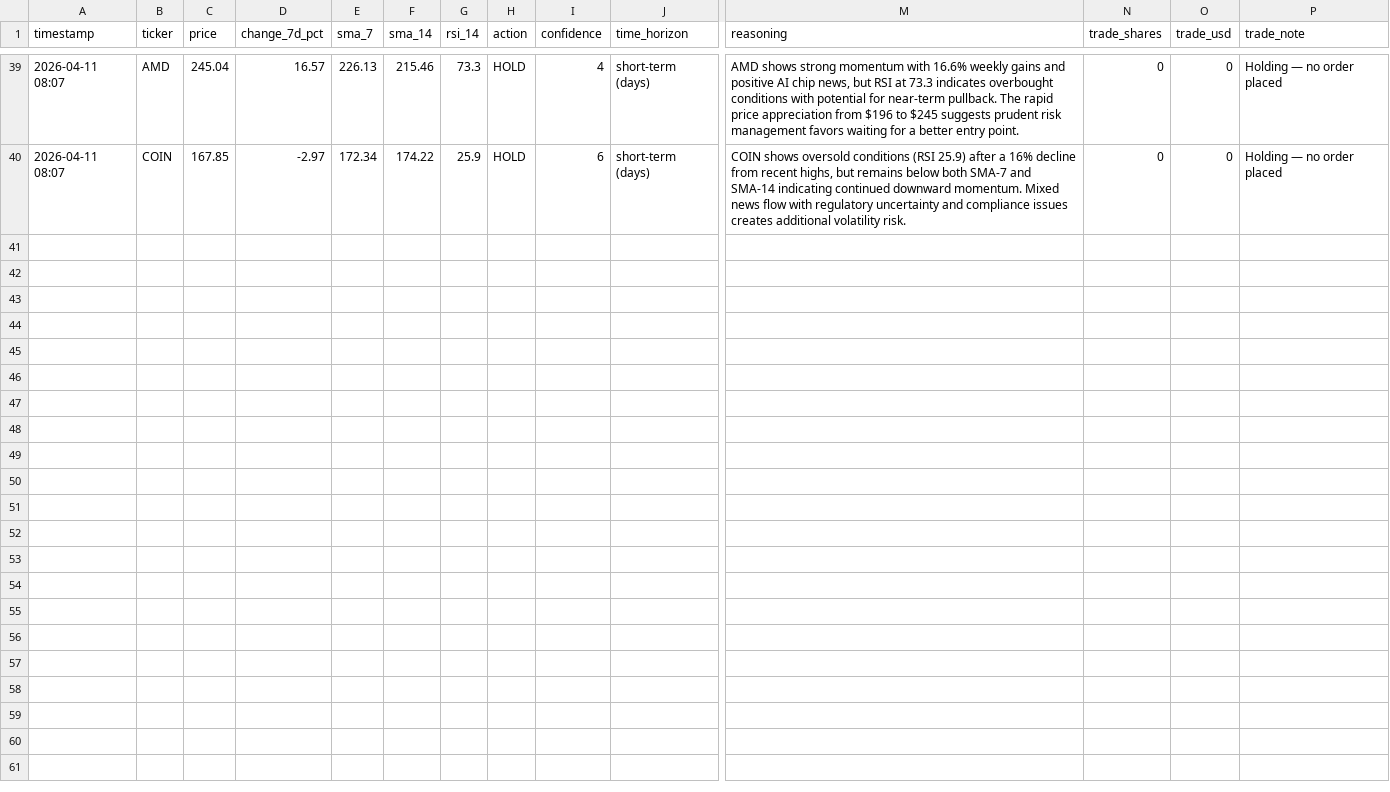
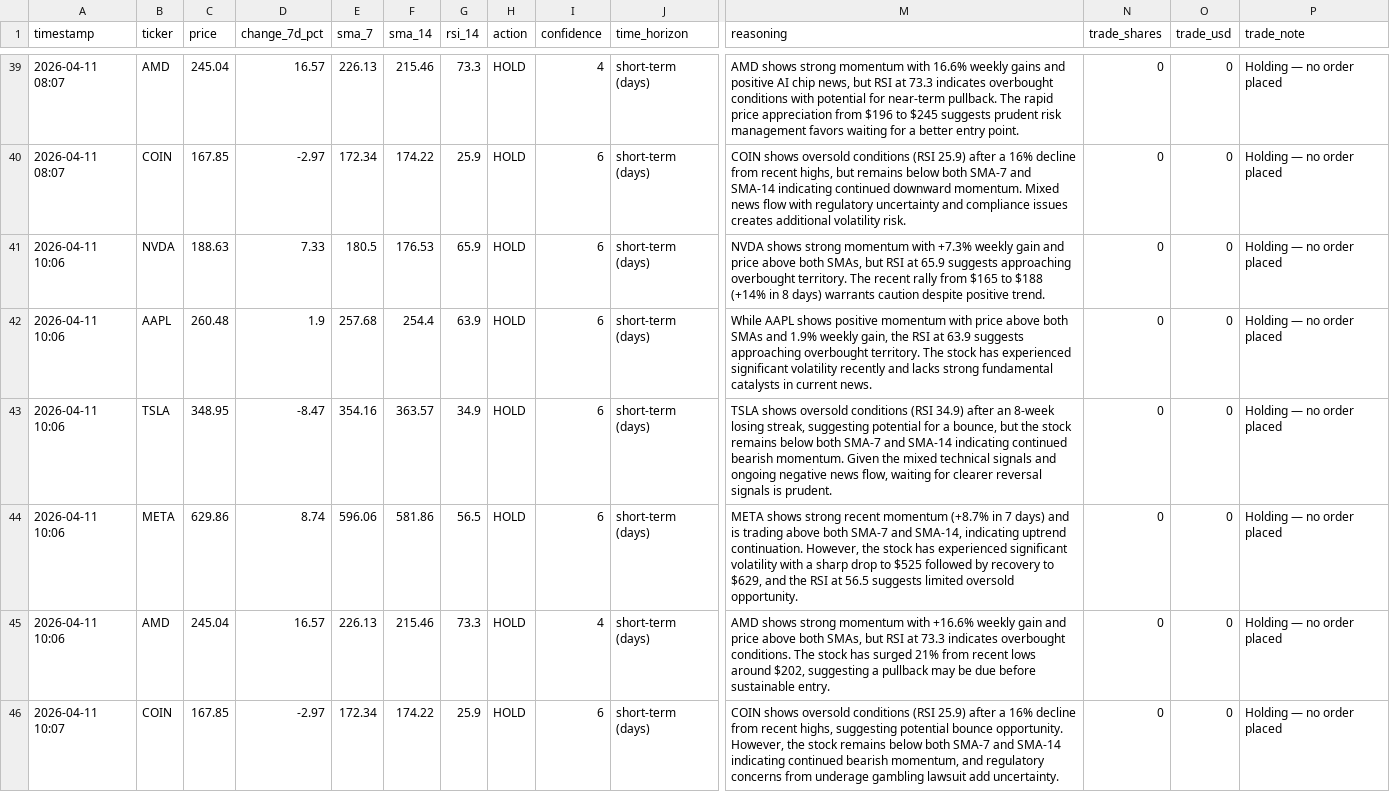
Before and after one commit to mfx-frid/eth-trader, a CSV file: alpaca_trade_log.csv, drawn as a sheet; only a part is shown, gaps mark what is left out; rows hold the shown columns only; the diff names each change by its address in the sheet, - before the commit and + after, or states it on an @@ line.

```diff
--- a/alpaca_trade_log.csv
+++ b/alpaca_trade_log.csv
+row 41: 2026-04-11 10:06 | NVDA | 188.63 | 7.33 | 180.5 | 176.53 | 65.9 | HOLD | 6 | short-term (days) | NVDA shows strong momentum with +7.3% weekly gain and price above both SMAs, but RSI at 65.9 suggests approaching overbought territory. The recent rally from $165 to $188 (+14% in 8 days) warrants caution despite positive trend. | 0 | 0 | Holding — no order placed
+row 42: 2026-04-11 10:06 | AAPL | 260.48 | 1.9 | 257.68 | 254.4 | 63.9 | HOLD | 6 | short-term (days) | While AAPL shows positive momentum with price above both SMAs and 1.9% weekly gain, the RSI at 63.9 suggests approaching overbought territory. The stock has experienced significant volatility recently and lacks strong fundamental catalysts in current news. | 0 | 0 | Holding — no order placed
+row 43: 2026-04-11 10:06 | TSLA | 348.95 | -8.47 | 354.16 | 363.57 | 34.9 | HOLD | 6 | short-term (days) | TSLA shows oversold conditions (RSI 34.9) after an 8-week losing streak, suggesting potential for a bounce, but the stock remains below both SMA-7 and SMA-14 indicating continued bearish momentum. Given the mixed technical signals and ongoing negative news flow, waiting for clearer reversal signals is prudent. | 0 | 0 | Holding — no order placed
+row 44: 2026-04-11 10:06 | META | 629.86 | 8.74 | 596.06 | 581.86 | 56.5 | HOLD | 6 | short-term (days) | META shows strong recent momentum (+8.7% in 7 days) and is trading above both SMA-7 and SMA-14, indicating uptrend continuation. However, the stock has experienced significant volatility with a sharp drop to $525 followed by recovery to $629, and the RSI at 56.5 suggests limited oversold opportunity. | 0 | 0 | Holding — no order placed
+row 45: 2026-04-11 10:06 | AMD | 245.04 | 16.57 | 226.13 | 215.46 | 73.3 | HOLD | 4 | short-term (days) | AMD shows strong momentum with +16.6% weekly gain and price above both SMAs, but RSI at 73.3 indicates overbought conditions. The stock has surged 21% from recent lows around $202, suggesting a pullback may be due before sustainable entry. | 0 | 0 | Holding — no order placed
+row 46: 2026-04-11 10:07 | COIN | 167.85 | -2.97 | 172.34 | 174.22 | 25.9 | HOLD | 6 | short-term (days) | COIN shows oversold conditions (RSI 25.9) after a 16% decline from recent highs, suggesting potential bounce opportunity. However, the stock remains below both SMA-7 and SMA-14 indicating continued bearish momentum, and regulatory concerns from underage gambling lawsuit add uncertainty. | 0 | 0 | Holding — no order placed
```
